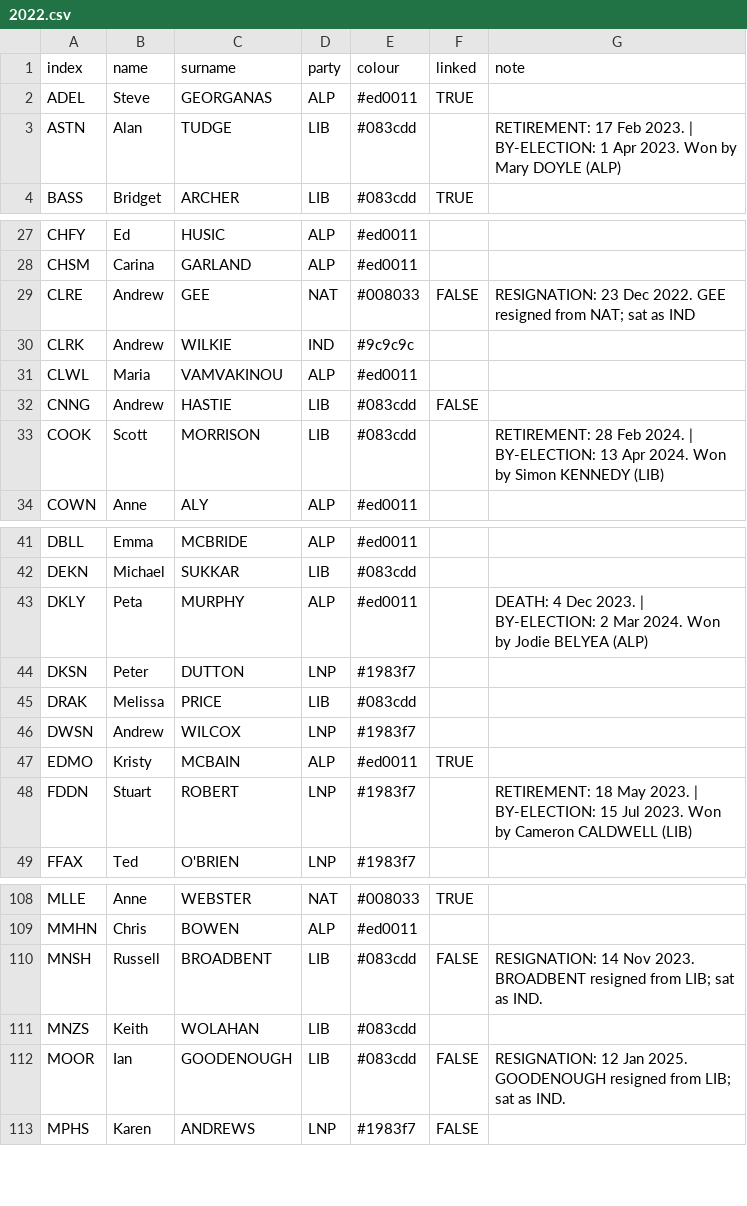
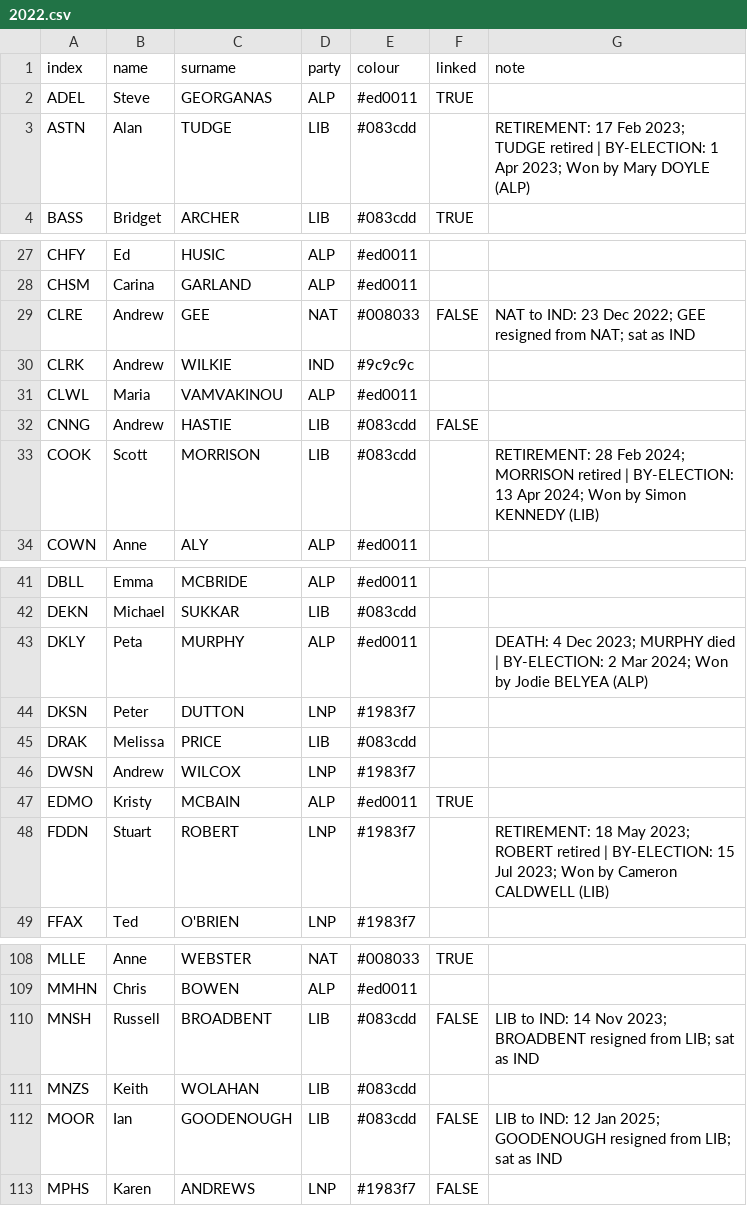
Before and after one commit to mcswee/divs-au, a CSV file: assets/data/2022.csv, drawn as a sheet; only a part is shown, gaps mark what is left out; the diff covers the shown part only.

Commit message:
Update 2022.csv

```diff
--- a/assets/data/2022.csv
+++ b/assets/data/2022.csv
@@ -2,3 +2,3 @@
 ADEL,Steve,GEORGANAS,ALP,#ed0011,TRUE,
-ASTN,Alan,TUDGE,LIB,#083cdd,,RETIREMENT: 17 Feb 2023. | BY-ELECTION: 1 Apr 2023. Won by Mary DOYLE (ALP)
+ASTN,Alan,TUDGE,LIB,#083cdd,,RETIREMENT: 17 Feb 2023; TUDGE retired | BY-ELECTION: 1 Apr 2023; Won by Mary DOYLE (ALP)
 BASS,Bridget,ARCHER,LIB,#083cdd,TRUE,
@@ -28,3 +28,3 @@ CHFY,Ed,HUSIC,ALP,#ed0011,,
 CHSM,Carina,GARLAND,ALP,#ed0011,,
-CLRE,Andrew,GEE,NAT,#008033,FALSE,RESIGNATION: 23 Dec 2022. GEE resigned from NAT; sat as IND
+CLRE,Andrew,GEE,NAT,#008033,FALSE,NAT to IND: 23 Dec 2022; GEE resigned from NAT; sat as IND
 CLRK,Andrew,WILKIE,IND,#9c9c9c,,
@@ -32,3 +32,3 @@ CLWL,Maria,VAMVAKINOU,ALP,#ed0011,,
 CNNG,Andrew,HASTIE,LIB,#083cdd,FALSE,
-COOK,Scott,MORRISON,LIB,#083cdd,,RETIREMENT: 28 Feb 2024. | BY-ELECTION: 13 Apr 2024. Won by Simon KENNEDY (LIB)
+COOK,Scott,MORRISON,LIB,#083cdd,,RETIREMENT: 28 Feb 2024; MORRISON retired | BY-ELECTION: 13 Apr 2024; Won by Simon KENNEDY (LIB)
 COWN,Anne,ALY,ALP,#ed0011,,
@@ -42,3 +42,3 @@ DBLL,Emma,MCBRIDE,ALP,#ed0011,,
 DEKN,Michael,SUKKAR,LIB,#083cdd,,
-DKLY,Peta,MURPHY,ALP,#ed0011,,DEATH: 4 Dec 2023. | BY-ELECTION: 2 Mar 2024. Won by Jodie BELYEA (ALP)
+DKLY,Peta,MURPHY,ALP,#ed0011,,DEATH: 4 Dec 2023; MURPHY died | BY-ELECTION: 2 Mar 2024; Won by Jodie BELYEA (ALP)
 DKSN,Peter,DUTTON,LNP,#1983f7,,
@@ -47,3 +47,3 @@ DWSN,Andrew,WILCOX,LNP,#1983f7,,
 EDMO,Kristy,MCBAIN,ALP,#ed0011,TRUE,
-FDDN,Stuart,ROBERT,LNP,#1983f7,,RETIREMENT: 18 May 2023. | BY-ELECTION: 15 Jul 2023. Won by Cameron CALDWELL (LIB)
+FDDN,Stuart,ROBERT,LNP,#1983f7,,RETIREMENT: 18 May 2023; ROBERT retired | BY-ELECTION: 15 Jul 2023; Won by Cameron CALDWELL (LIB)
 FFAX,Ted,O'BRIEN,LNP,#1983f7,,
@@ -109,5 +109,5 @@ MLLE,Anne,WEBSTER,NAT,#008033,TRUE,
 MMHN,Chris,BOWEN,ALP,#ed0011,,
-MNSH,Russell,BROADBENT,LIB,#083cdd,FALSE,RESIGNATION: 14 Nov 2023. BROADBENT resigned from LIB; sat as IND.
+MNSH,Russell,BROADBENT,LIB,#083cdd,FALSE,LIB to IND: 14 Nov 2023; BROADBENT resigned from LIB; sat as IND
 MNZS,Keith,WOLAHAN,LIB,#083cdd,,
-MOOR,Ian,GOODENOUGH,LIB,#083cdd,FALSE,RESIGNATION: 12 Jan 2025. GOODENOUGH resigned from LIB; sat as IND.
+MOOR,Ian,GOODENOUGH,LIB,#083cdd,FALSE,LIB to IND: 12 Jan 2025; GOODENOUGH resigned from LIB; sat as IND
 MPHS,Karen,ANDREWS,LNP,#1983f7,FALSE,
```
Also changed, not shown: 2 edited cells elsewhere in this file.
